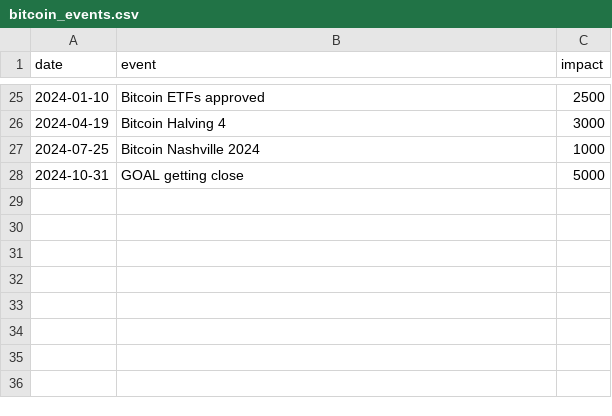
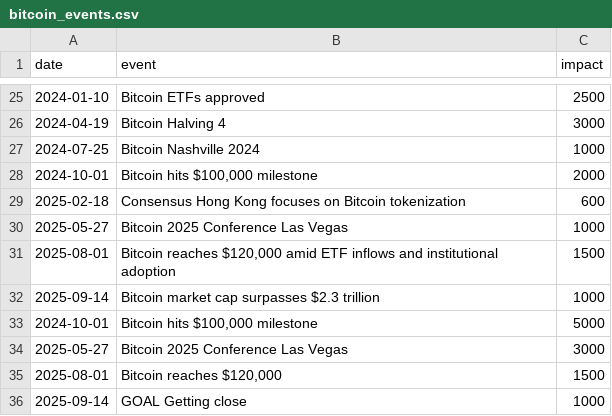
Before and after one commit to Phytys/bitcoin-price-runner, a CSV file: bitcoin_events.csv, drawn as a sheet; only a part is shown, gaps mark what is left out.

Commit message:
Price data updated

```diff
--- a/bitcoin_events.csv
+++ b/bitcoin_events.csv
@@ -27,2 +27,10 @@ date;event;impact
 2024-07-25;Bitcoin Nashville 2024;1000
-2024-10-31;GOAL getting close;5000
+2024-10-01;Bitcoin hits $100,000 milestone;2000
+2025-02-18;Consensus Hong Kong focuses on Bitcoin tokenization;600
+2025-05-27;Bitcoin 2025 Conference Las Vegas;1000
+2025-08-01;Bitcoin reaches $120,000 amid ETF inflows and institutional adoption;1500
+2025-09-14;Bitcoin market cap surpasses $2.3 trillion;1000
+2024-10-01;Bitcoin hits $100,000 milestone;5000
+2025-05-27;Bitcoin 2025 Conference Las Vegas;3000
+2025-08-01;Bitcoin reaches $120,000;1500
+2025-09-14;GOAL Getting close;1000
```
Also changed, not shown: 4 other files.
